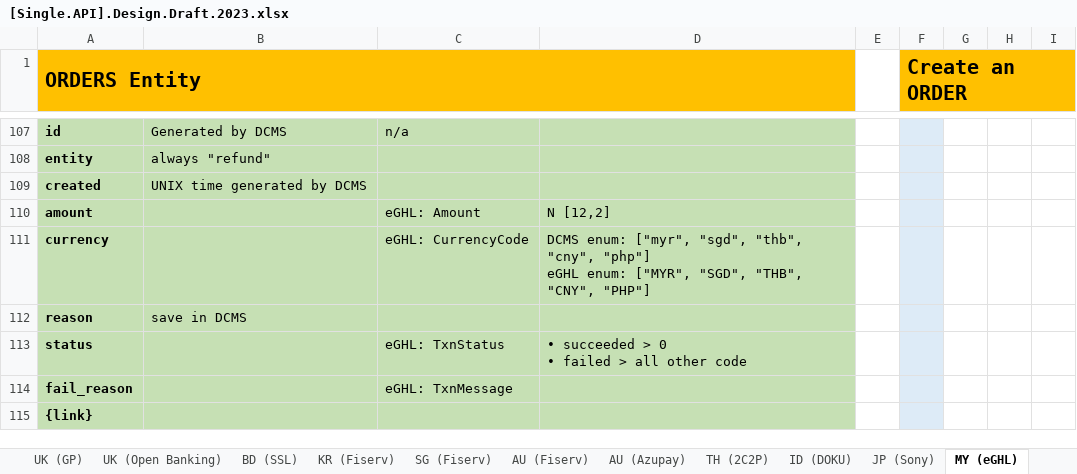
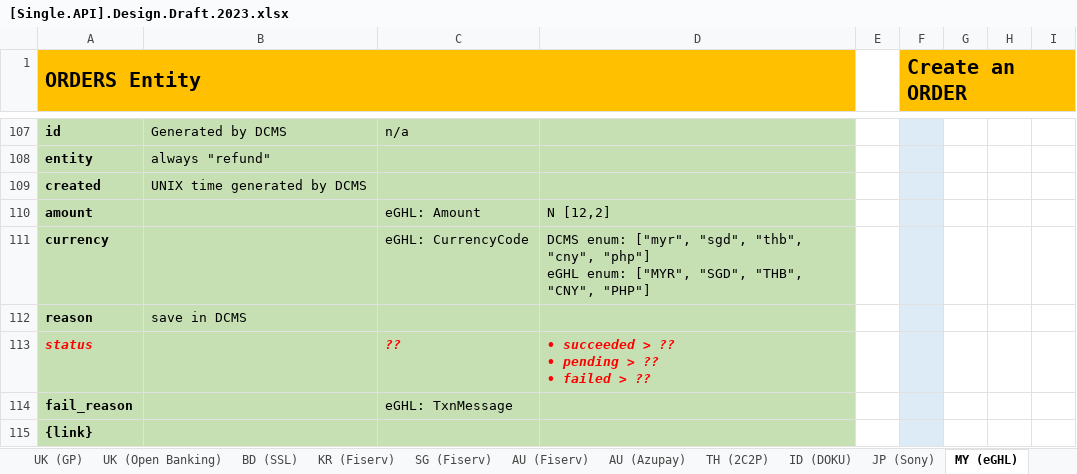
Before and after one commit to taftleung/ForTempUse, an Excel workbook: [Single.API].Design.Draft.2023.xlsx, sheet MY (eGHL), drawn as a sheet; only a part is shown, gaps mark what is left out; values as stored, in another font and other column widths than the file's, no borders; ↵ is a line break in a cell; the diff names each change by its address in the sheet, - before the commit and + after, or states it on an @@ line.

```diff
--- a/[Single.API].Design.Draft.2023.xlsx (sheet MY (eGHL))
+++ b/[Single.API].Design.Draft.2023.xlsx (sheet MY (eGHL))
@@ A113 italic: off → on, text colour: black → #FF0000 @@
-C113: eGHL: TxnStatus
+C113: ??
@@ C113:D113 italic: off → on, text colour: black → #FF0000, bold: off → on @@
-D113: • succeeded > 0 ↵ • failed > all other code
+D113: • succeeded > ?? ↵ • pending > ?? ↵ • failed > ??
```
Also changed, not shown: sheet AU (Azupay), sheet UK (Open Banking), sheet JP (Sony), sheet TH (2C2P), sheet VN (Payoo + Viettel), sheet ID (DOKU), 6 more sheets.
